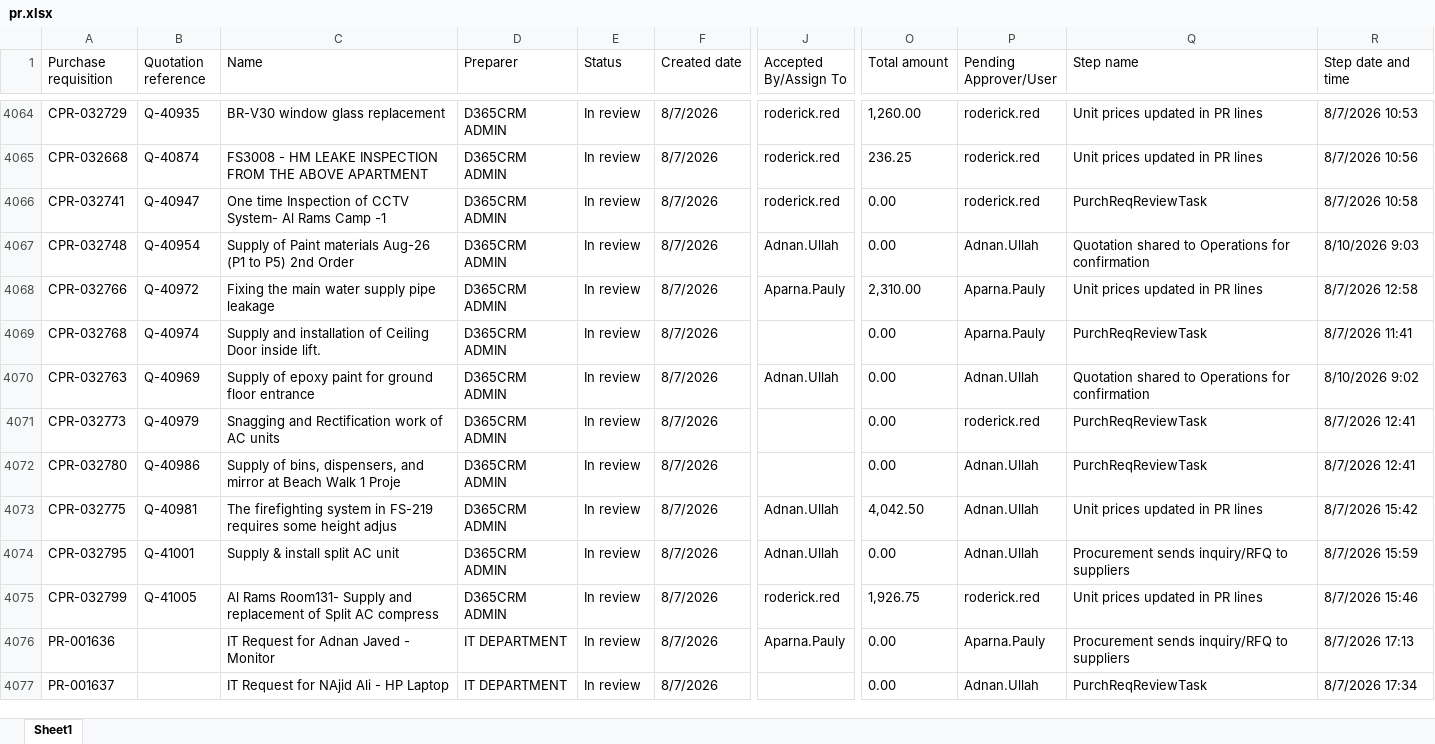
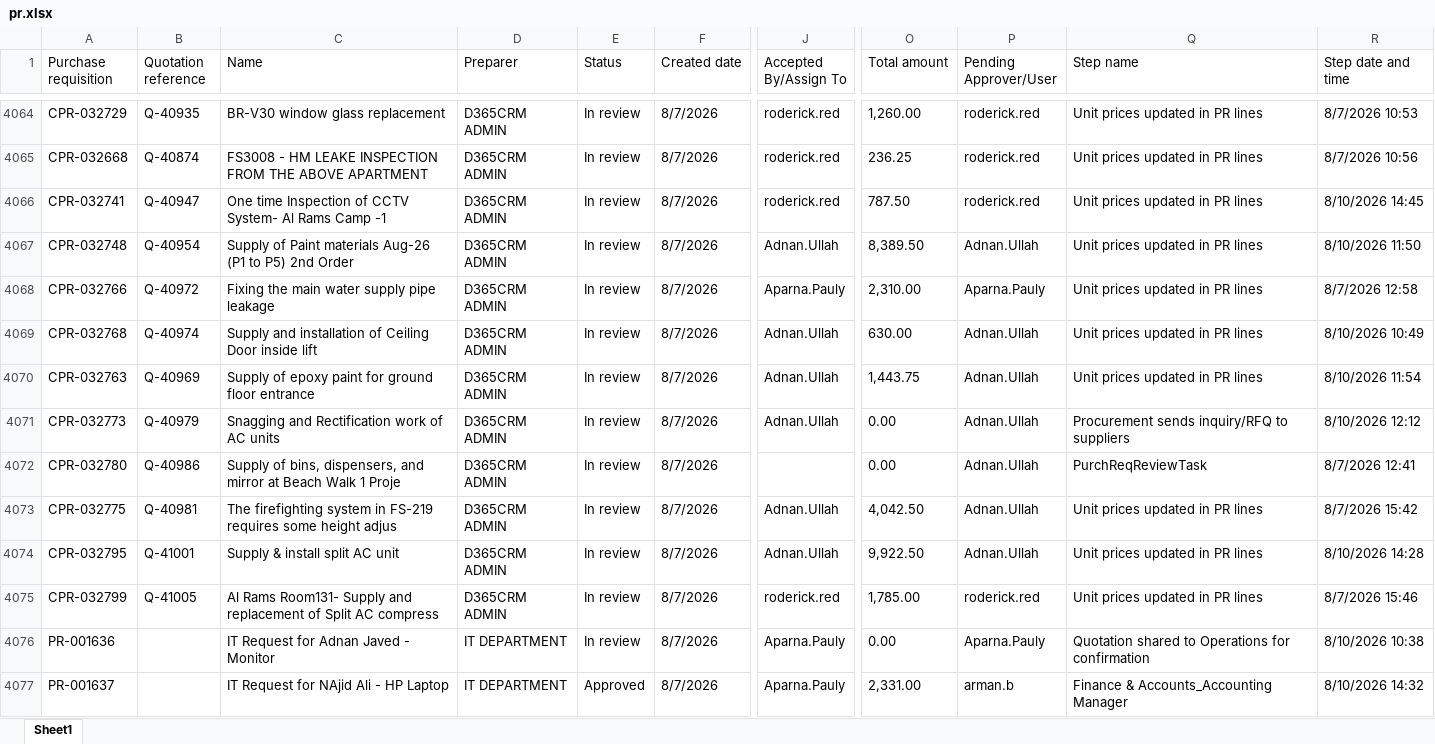
Before and after one commit to Chandansah605/PR-PO-Pipeline-Dashboard, an Excel workbook: pr.xlsx, sheet Sheet1, drawn as a sheet; only a part is shown, gaps mark what is left out; values as stored, in another font and other column widths than the file's, no borders; table styles not drawn; the diff covers the shown part only; the diff names each change by its address in the sheet, - before the commit and + after, or states it on an @@ line.

```diff
--- a/pr.xlsx (sheet Sheet1)
+++ b/pr.xlsx (sheet Sheet1)
-O4066 (Total amount): 0.00
+O4066 (Total amount): 787.50
-Q4066 (Step name): PurchReqReviewTask
+Q4066 (Step name): Unit prices updated in PR lines
-R4066 (Step date and time): 8/7/2026 10:58
+R4066 (Step date and time): 8/10/2026 14:45
-O4067 (Total amount): 0.00
+O4067 (Total amount): 8,389.50
-Q4067 (Step name): Quotation shared to Operations for confirmation
+Q4067 (Step name): Unit prices updated in PR lines
-R4067 (Step date and time): 8/10/2026 9:03
+R4067 (Step date and time): 8/10/2026 11:50
-C4069 (Name): …Door inside lift.
+C4069 (Name): …Door inside lift
-J4069 (Accepted By/Assign To): (empty)
+J4069 (Accepted By/Assign To): Adnan.Ullah
-O4069 (Total amount): 0.00
+O4069 (Total amount): 630.00
-P4069 (Pending Approver/User): Aparna.Pauly
+P4069 (Pending Approver/User): Adnan.Ullah
-Q4069 (Step name): PurchReqReviewTask
+Q4069 (Step name): Unit prices updated in PR lines
-R4069 (Step date and time): 8/7/2026 11:41
+R4069 (Step date and time): 8/10/2026 10:49
-O4070 (Total amount): 0.00
+O4070 (Total amount): 1,443.75
-Q4070 (Step name): Quotation shared to Operations for confirmation
+Q4070 (Step name): Unit prices updated in PR lines
-R4070 (Step date and time): 8/10/2026 9:02
+R4070 (Step date and time): 8/10/2026 11:54
-J4071 (Accepted By/Assign To): (empty)
+J4071 (Accepted By/Assign To): Adnan.Ullah
-P4071 (Pending Approver/User): roderick.red
+P4071 (Pending Approver/User): Adnan.Ullah
-Q4071 (Step name): PurchReqReviewTask
+Q4071 (Step name): Procurement sends inquiry/RFQ to suppliers
-R4071 (Step date and time): 8/7/2026 12:41
+R4071 (Step date and time): 8/10/2026 12:12
-O4074 (Total amount): 0.00
+O4074 (Total amount): 9,922.50
-Q4074 (Step name): Procurement sends inquiry/RFQ to suppliers
+Q4074 (Step name): Unit prices updated in PR lines
-R4074 (Step date and time): 8/7/2026 15:59
+R4074 (Step date and time): 8/10/2026 14:28
-O4075 (Total amount): 1,926.75
+O4075 (Total amount): 1,785.00
-Q4076 (Step name): Procurement sends inquiry/RFQ to suppliers
+Q4076 (Step name): Quotation shared to Operations for confirmation
-R4076 (Step date and time): 8/7/2026 17:13
+R4076 (Step date and time): 8/10/2026 10:38
-E4077 (Status): In review
+E4077 (Status): Approved
-J4077 (Accepted By/Assign To): (empty)
+J4077 (Accepted By/Assign To): Aparna.Pauly
-O4077 (Total amount): 0.00
+O4077 (Total amount): 2,331.00
-P4077 (Pending Approver/User): Adnan.Ullah
+P4077 (Pending Approver/User): arman.b
-Q4077 (Step name): PurchReqReviewTask
+Q4077 (Step name): Finance & Accounts_Accounting Manager
-R4077 (Step date and time): 8/7/2026 17:34
+R4077 (Step date and time): 8/10/2026 14:32
```
Also changed, not shown: 17 added rows and 712 edited cells elsewhere in this sheet, po.xlsx, 1 other file.
